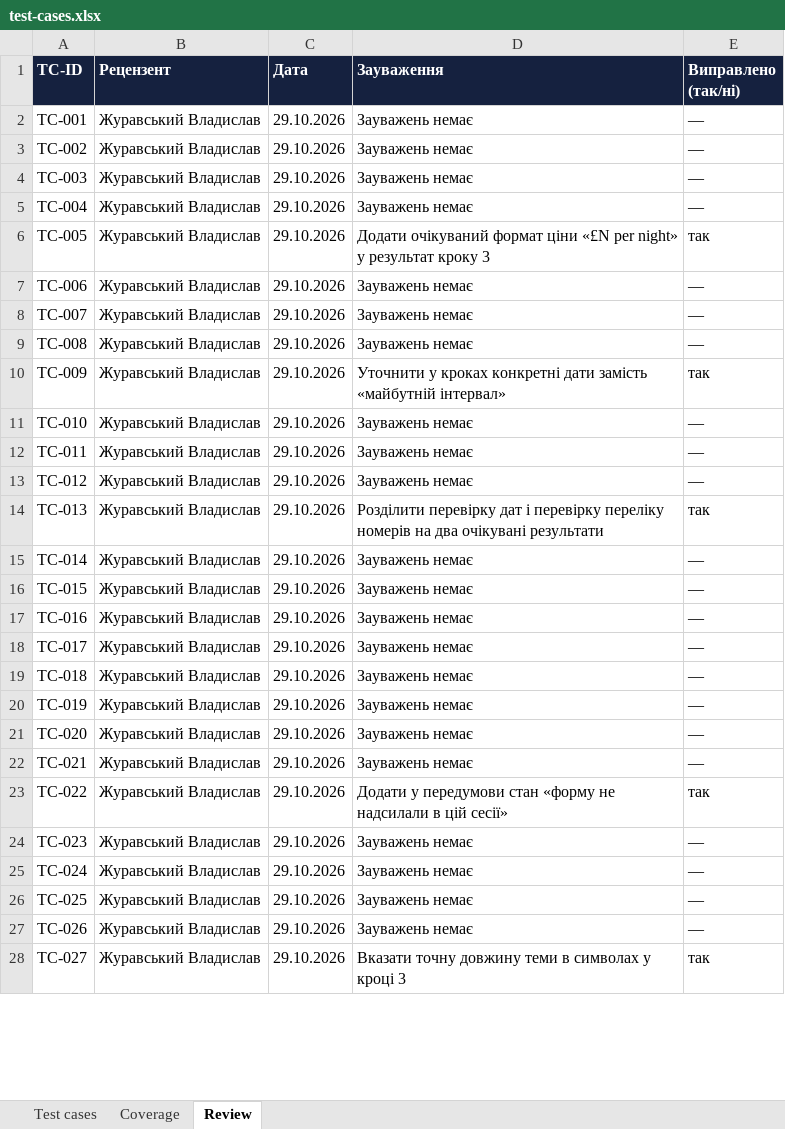
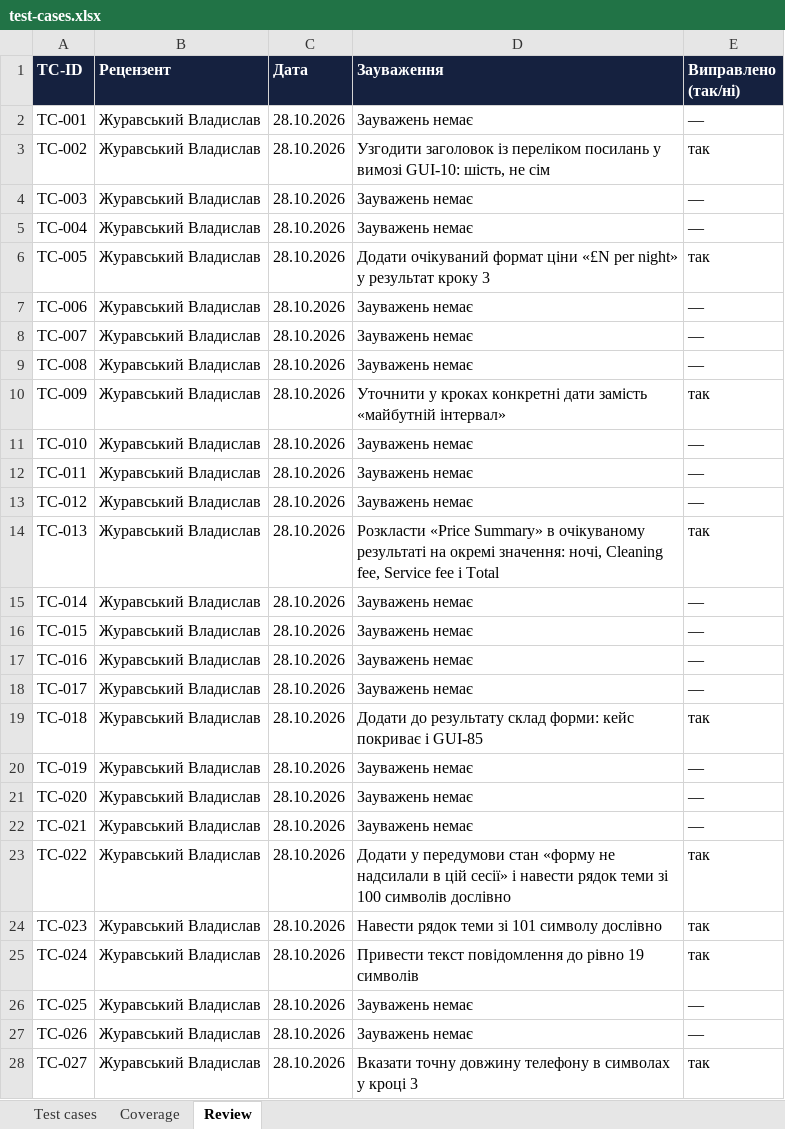
Before and after one commit to honest-honeypot/staynow, an Excel workbook: docs/sprint3/test-cases.xlsx, sheet Review, drawn as a sheet; only a part is shown; values as stored, in another font and other column widths than the file's, no borders; the diff covers the shown part only; the diff names each change by its address in the sheet, - before the commit and + after, or states it on an @@ line.

```diff
--- a/docs/sprint3/test-cases.xlsx (sheet Review)
+++ b/docs/sprint3/test-cases.xlsx (sheet Review)
-C2:C28 (Дата): 29.10.2026
+C2:C28 (Дата): 28.10.2026
-D3 (Зауваження): Зауважень немає
+D3 (Зауваження): Узгодити заголовок із переліком посилань у вимозі GUI-10: шість, не сім
-E3 (Виправлено (так/ні)): —
+E3 (Виправлено (так/ні)): так
-D14 (Зауваження): Розділити перевірку дат і перевірку переліку номерів на два очікувані результати
+D14 (Зауваження): Розкласти «Price Summary» в очікуваному результаті на окремі значення: ночі, Cleaning fee, Service fee і Total
-D19 (Зауваження): Зауважень немає
+D19 (Зауваження): Додати до результату склад форми: кейс покриває і GUI-85
-E19 (Виправлено (так/ні)): —
+E19 (Виправлено (так/ні)): так
-D23 (Зауваження): …цій сесії»
+D23 (Зауваження): …цій сесії» і навести рядок теми зі 100 символів дослівно
-D24 (Зауваження): Зауважень немає
+D24 (Зауваження): Навести рядок теми зі 101 символу дослівно
-E24:E25 (Виправлено (так/ні)): —
+E24:E25 (Виправлено (так/ні)): так
-D25 (Зауваження): Зауважень немає
+D25 (Зауваження): Привести текст повідомлення до рівно 19 символів
-D28 (Зауваження): …точну довжину теми в символах…
+D28 (Зауваження): …точну довжину телефону в символах…
```
Also changed, not shown: 26 edited cells elsewhere in this sheet, sheet Test cases, sheet Coverage, docs/sprint3/execution-log.xlsx, 6 other files.
